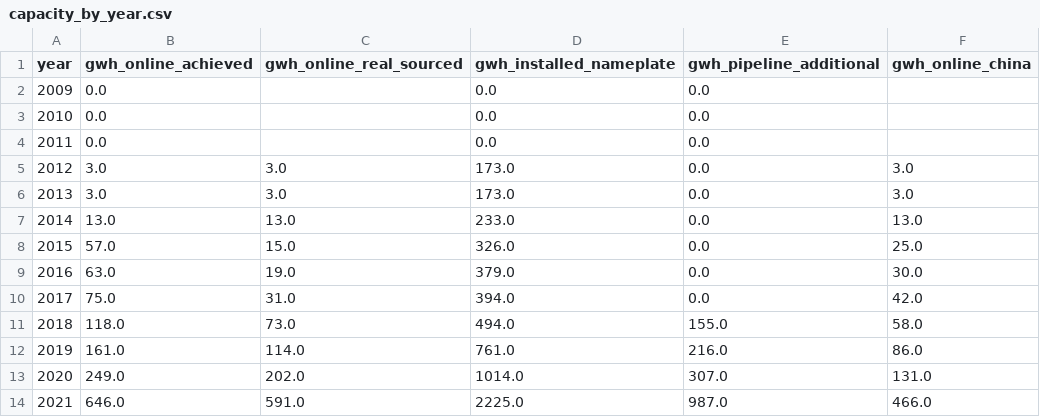
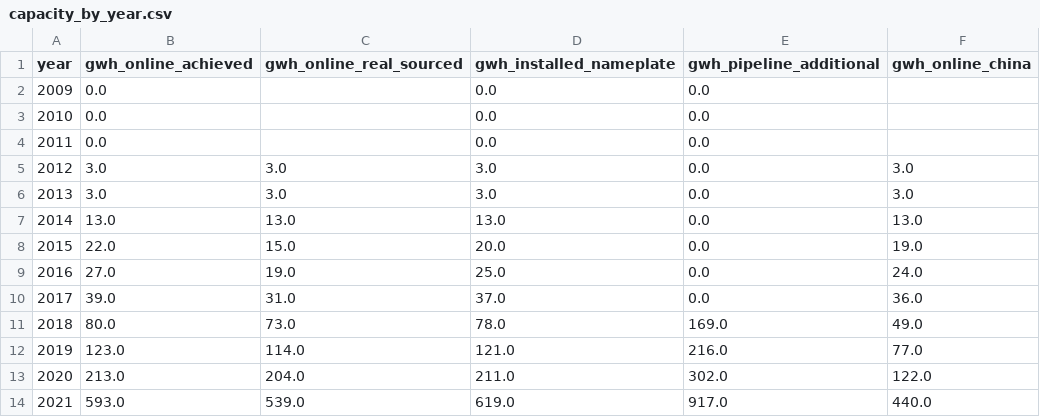
Before and after one commit to dmw24/BatteryFactory, a CSV file: capacity_by_year.csv, drawn as a sheet; only a part is shown; the diff covers the shown part only.

```diff
--- a/capacity_by_year.csv
+++ b/capacity_by_year.csv
@@ -4,11 +4,11 @@ year,gwh_online_achieved,gwh_online_real_sourced,gwh_installed_nameplate,gwh_pip
 2011,0.0,,0.0,0.0,
-2012,3.0,3.0,173.0,0.0,3.0
-2013,3.0,3.0,173.0,0.0,3.0
-2014,13.0,13.0,233.0,0.0,13.0
-2015,57.0,15.0,326.0,0.0,25.0
-2016,63.0,19.0,379.0,0.0,30.0
-2017,75.0,31.0,394.0,0.0,42.0
-2018,118.0,73.0,494.0,155.0,58.0
-2019,161.0,114.0,761.0,216.0,86.0
-2020,249.0,202.0,1014.0,307.0,131.0
-2021,646.0,591.0,2225.0,987.0,466.0
+2012,3.0,3.0,3.0,0.0,3.0
+2013,3.0,3.0,3.0,0.0,3.0
+2014,13.0,13.0,13.0,0.0,13.0
+2015,22.0,15.0,20.0,0.0,19.0
+2016,27.0,19.0,25.0,0.0,24.0
+2017,39.0,31.0,37.0,0.0,36.0
+2018,80.0,73.0,78.0,169.0,49.0
+2019,123.0,114.0,121.0,216.0,77.0
+2020,213.0,204.0,211.0,302.0,122.0
+2021,593.0,539.0,619.0,917.0,440.0
```
Also changed, not shown: 45 edited cells elsewhere in this file, capacity_by_year_region.csv, 2 other files.
